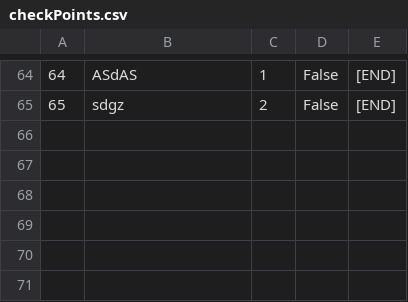
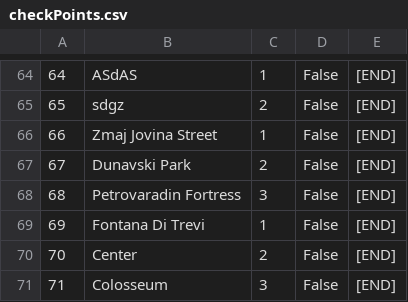
Before and after one commit to urosjevtic/SIMS-project, a CSV file: InitialProject/InitialProject/Resources/Data/checkPoints.csv, drawn as a sheet; only a part is shown, gaps mark what is left out; the diff names each change by its address in the sheet, - before the commit and + after, or states it on an @@ line.

```diff
--- a/InitialProject/InitialProject/Resources/Data/checkPoints.csv
+++ b/InitialProject/InitialProject/Resources/Data/checkPoints.csv
+row 66: 66 | Zmaj Jovina Street | 1 | False | [END]
+row 67: 67 | Dunavski Park | 2 | False | [END]
+row 68: 68 | Petrovaradin Fortress | 3 | False | [END]
+row 69: 69 | Fontana Di Trevi | 1 | False | [END]
+row 70: 70 | Center | 2 | False | [END]
+row 71: 71 | Colosseum | 3 | False | [END]
```
Also changed, not shown: InitialProject/InitialProject/Resources/Data/images.csv, InitialProject/InitialProject/Resources/Data/tours.csv, 24 other files.
